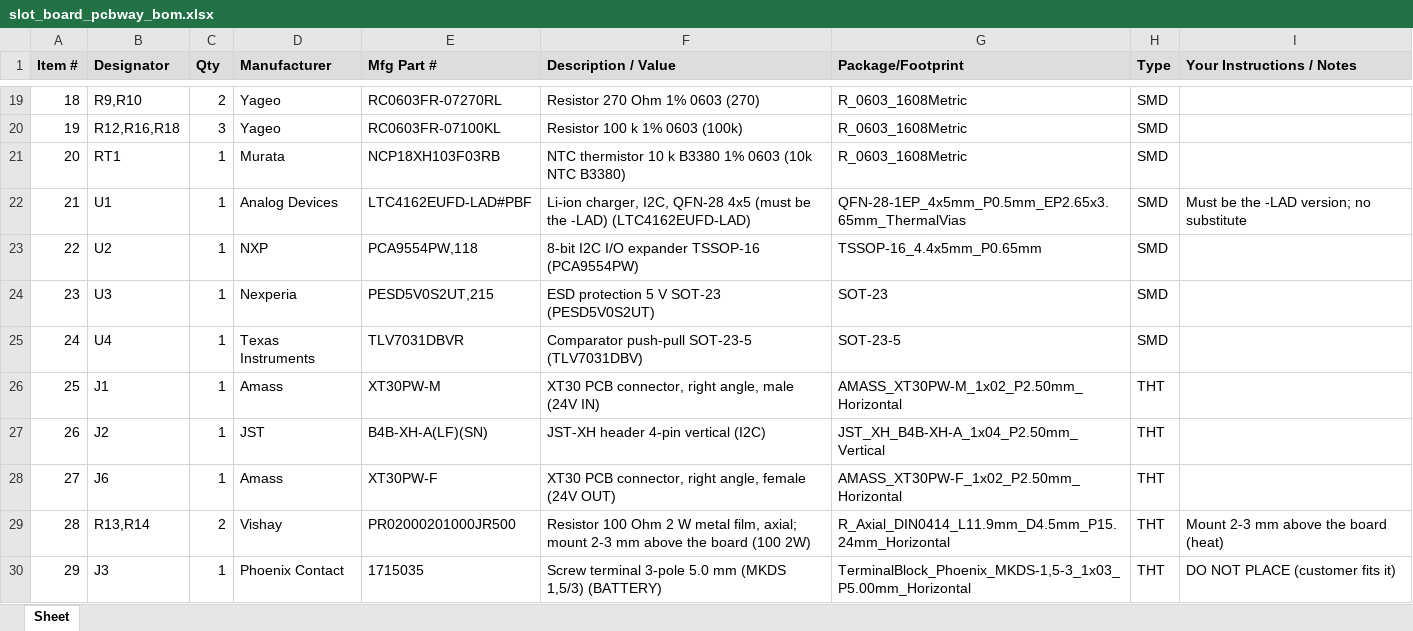
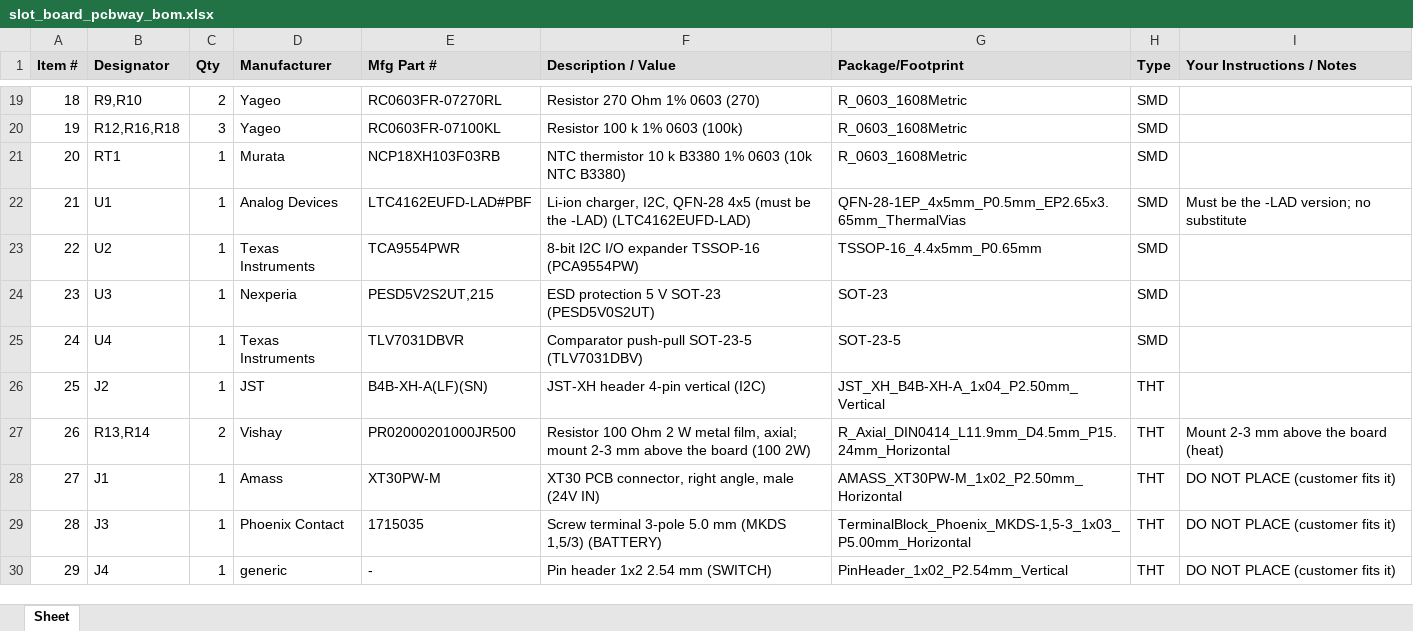
Before and after one commit to Gultak/parkside-charger, an Excel workbook: electronics/slot-board/fab/pcbway/slot_board_pcbway_bom.xlsx, sheet Sheet, drawn as a sheet; only a part is shown, gaps mark what is left out; values as stored, in another font and other column widths than the file's, no borders; the diff covers the shown part only; the diff names each change by its address in the sheet, - before the commit and + after, or states it on an @@ line.

```diff
--- a/electronics/slot-board/fab/pcbway/slot_board_pcbway_bom.xlsx (sheet Sheet)
+++ b/electronics/slot-board/fab/pcbway/slot_board_pcbway_bom.xlsx (sheet Sheet)
-D23 (Manufacturer): NXP
+D23 (Manufacturer): Texas Instruments
-E23 (Mfg Part #): PCA9554PW,118
+E23 (Mfg Part #): TCA9554PWR
-E24 (Mfg Part #): PESD5V0S2UT,215
+E24 (Mfg Part #): PESD5V2S2UT,215
-B26 (Designator): J1
+B26 (Designator): J2
-D26 (Manufacturer): Amass
+D26 (Manufacturer): JST
-E26 (Mfg Part #): XT30PW-M
+E26 (Mfg Part #): B4B-XH-A(LF)(SN)
-F26 (Description / Value): XT30 PCB connector, right angle, male (24V IN)
+F26 (Description / Value): JST-XH header 4-pin vertical (I2C)
-G26 (Package/Footprint): AMASS_XT30PW-M_1x02_P2.50mm_Horizontal
+G26 (Package/Footprint): JST_XH_B4B-XH-A_1x04_P2.50mm_Vertical
-B27 (Designator): J2
+B27 (Designator): R13,R14
-C27 (Qty): 1
+C27 (Qty): 2
-D27 (Manufacturer): JST
+D27 (Manufacturer): Vishay
-E27 (Mfg Part #): B4B-XH-A(LF)(SN)
+E27 (Mfg Part #): PR02000201000JR500
-F27 (Description / Value): JST-XH header 4-pin vertical (I2C)
+F27 (Description / Value): Resistor 100 Ohm 2 W metal film, axial; mount 2-3 mm above the board (100 2W)
-G27 (Package/Footprint): JST_XH_B4B-XH-A_1x04_P2.50mm_Vertical
+G27 (Package/Footprint): R_Axial_DIN0414_L11.9mm_D4.5mm_P15.24mm_Horizontal
-I27 (Your Instructions / Notes): (empty)
+I27 (Your Instructions / Notes): Mount 2-3 mm above the board (heat)
-B28 (Designator): J6
+B28 (Designator): J1
-E28 (Mfg Part #): XT30PW-F
+E28 (Mfg Part #): XT30PW-M
-F28 (Description / Value): …right angle, female (24V OUT)
+F28 (Description / Value): …right angle, male (24V IN)
-G28 (Package/Footprint): AMASS_XT30PW-F_1x02_P2.50mm_Horizontal
+G28 (Package/Footprint): AMASS_XT30PW-M_1x02_P2.50mm_Horizontal
-I28 (Your Instructions / Notes): (empty)
+I28 (Your Instructions / Notes): DO NOT PLACE (customer fits it)
-B29 (Designator): R13,R14
+B29 (Designator): J3
-C29 (Qty): 2
+C29 (Qty): 1
-D29 (Manufacturer): Vishay
+D29 (Manufacturer): Phoenix Contact
-E29 (Mfg Part #): PR02000201000JR500
+E29 (Mfg Part #): 1715035
-F29 (Description / Value): Resistor 100 Ohm 2 W metal film, axial; mount 2-3 mm above the board (100 2W)
+F29 (Description / Value): Screw terminal 3-pole 5.0 mm (MKDS 1,5/3) (BATTERY)
-G29 (Package/Footprint): R_Axial_DIN0414_L11.9mm_D4.5mm_P15.24mm_Horizontal
+G29 (Package/Footprint): TerminalBlock_Phoenix_MKDS-1,5-3_1x03_P5.00mm_Horizontal
-I29 (Your Instructions / Notes): Mount 2-3 mm above the board (heat)
+I29 (Your Instructions / Notes): DO NOT PLACE (customer fits it)
-B30 (Designator): J3
+B30 (Designator): J4
-D30 (Manufacturer): Phoenix Contact
+D30 (Manufacturer): generic
-E30 (Mfg Part #): 1715035
+E30 (Mfg Part #): -
-F30 (Description / Value): Screw terminal 3-pole 5.0 mm (MKDS 1,5/3) (BATTERY)
+F30 (Description / Value): Pin header 1x2 2.54 mm (SWITCH)
-G30 (Package/Footprint): TerminalBlock_Phoenix_MKDS-1,5-3_1x03_P5.00mm_Horizontal
+G30 (Package/Footprint): PinHeader_1x02_P2.54mm_Vertical
```
Also changed, not shown: 37 edited cells elsewhere in this sheet, electronics/controller-board/fab/pcbway/controller_board_pcbway_bom.xlsx, electronics/controller-board/fab/pcbway/controller_board_pcbway_cpl.xlsx, 14 other files.
